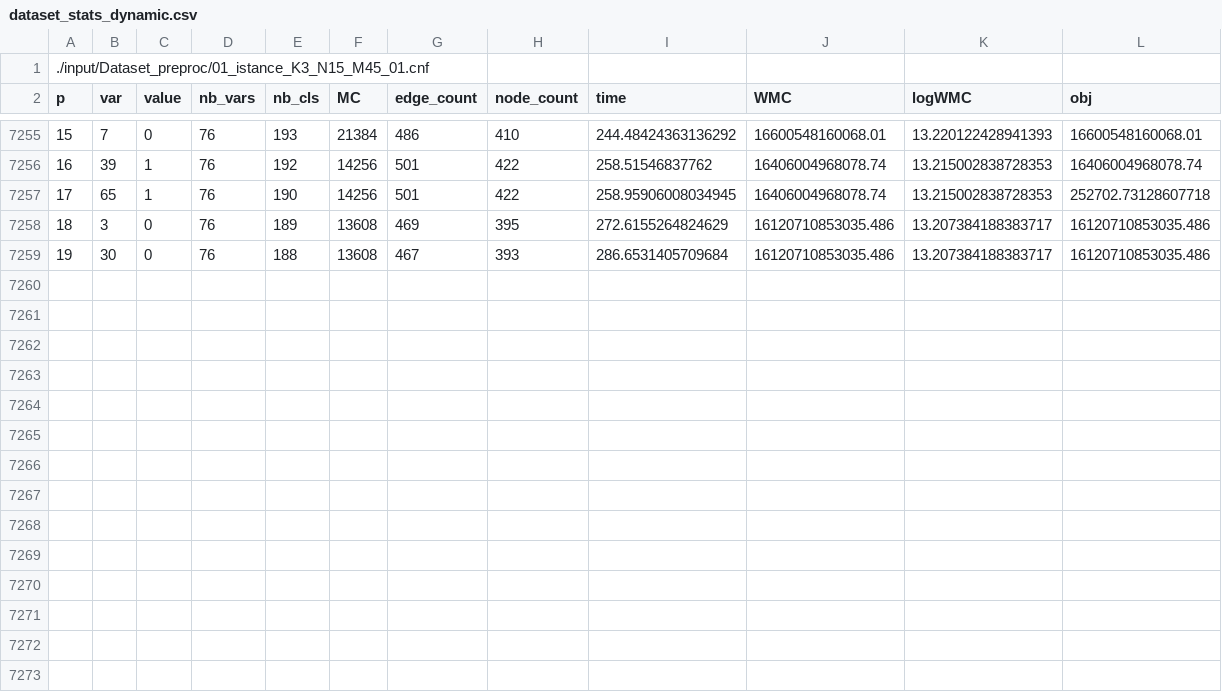
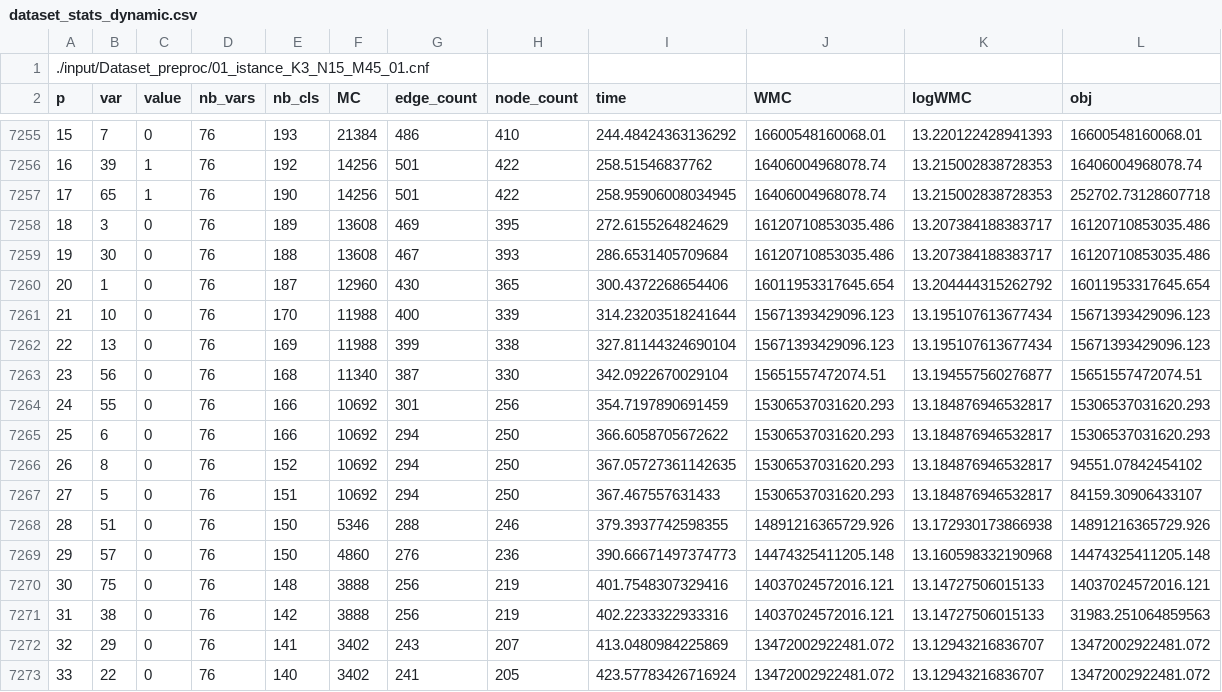
Before and after one commit to baloghAndi/Selective_Backbone_for_WMC, a CSV file: results/Dataset_preproc_local_WMC/dataset_stats_dynamic.csv, drawn as a sheet; only a part is shown, gaps mark what is left out; the diff names each change by its address in the sheet, - before the commit and + after, or states it on an @@ line.

Commit message:
partial result of part 2

```diff
--- a/results/Dataset_preproc_local_WMC/dataset_stats_dynamic.csv
+++ b/results/Dataset_preproc_local_WMC/dataset_stats_dynamic.csv
+row 7260: 20 | 1 | 0 | 76 | 187 | 12960 | 430 | 365 | 300.4372268654406 | 16011953317645.654 | 13.204444315262792 | 16011953317645.654
+row 7261: 21 | 10 | 0 | 76 | 170 | 11988 | 400 | 339 | 314.23203518241644 | 15671393429096.123 | 13.195107613677434 | 15671393429096.123
+row 7262: 22 | 13 | 0 | 76 | 169 | 11988 | 399 | 338 | 327.81144324690104 | 15671393429096.123 | 13.195107613677434 | 15671393429096.123
+row 7263: 23 | 56 | 0 | 76 | 168 | 11340 | 387 | 330 | 342.0922670029104 | 15651557472074.51 | 13.194557560276877 | 15651557472074.51
+row 7264: 24 | 55 | 0 | 76 | 166 | 10692 | 301 | 256 | 354.7197890691459 | 15306537031620.293 | 13.184876946532817 | 15306537031620.293
+row 7265: 25 | 6 | 0 | 76 | 166 | 10692 | 294 | 250 | 366.6058705672622 | 15306537031620.293 | 13.184876946532817 | 15306537031620.293
+row 7266: 26 | 8 | 0 | 76 | 152 | 10692 | 294 | 250 | 367.05727361142635 | 15306537031620.293 | 13.184876946532817 | 94551.07842454102
+row 7267: 27 | 5 | 0 | 76 | 151 | 10692 | 294 | 250 | 367.467557631433 | 15306537031620.293 | 13.184876946532817 | 84159.30906433107
+row 7268: 28 | 51 | 0 | 76 | 150 | 5346 | 288 | 246 | 379.3937742598355 | 14891216365729.926 | 13.172930173866938 | 14891216365729.926
+row 7269: 29 | 57 | 0 | 76 | 150 | 4860 | 276 | 236 | 390.66671497374773 | 14474325411205.148 | 13.160598332190968 | 14474325411205.148
+row 7270: 30 | 75 | 0 | 76 | 148 | 3888 | 256 | 219 | 401.7548307329416 | 14037024572016.121 | 13.14727506015133 | 14037024572016.121
+row 7271: 31 | 38 | 0 | 76 | 142 | 3888 | 256 | 219 | 402.2233322933316 | 14037024572016.121 | 13.14727506015133 | 31983.251064859563
+row 7272: 32 | 29 | 0 | 76 | 141 | 3402 | 243 | 207 | 413.0480984225869 | 13472002922481.072 | 13.12943216836707 | 13472002922481.072
+row 7273: 33 | 22 | 0 | 76 | 140 | 3402 | 241 | 205 | 423.57783426716924 | 13472002922481.072 | 13.12943216836707 | 13472002922481.072
```
Also changed, not shown: results/Dataset_preproc_ecai23D1P2__WMC/dataset_stats_dynamic.csv, 4 other files.
